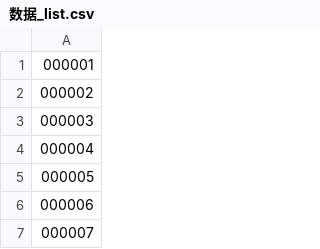
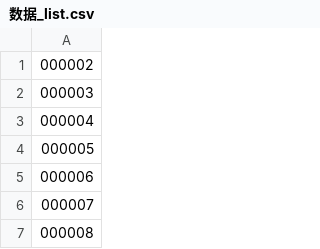
Before and after one commit to Brez987/EastMoney_Crawler, a CSV file: EastMoney_Crawler/数据_list.csv, drawn as a sheet; only a part is shown; the shorter side is filled out with more unchanged rows.

```diff
--- a/EastMoney_Crawler/数据_list.csv
+++ b/EastMoney_Crawler/数据_list.csv
@@ -1,2 +1 @@
-000001
 000002
```
Also changed, not shown: 11 other files.
